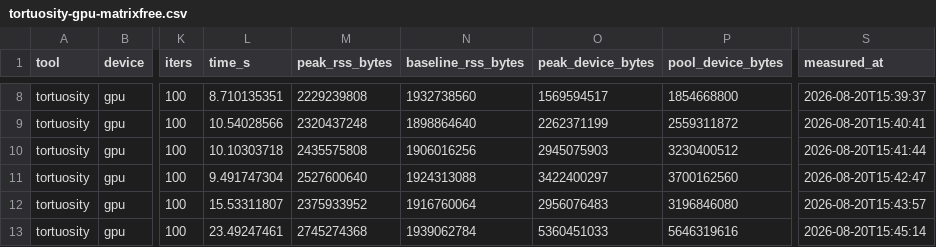
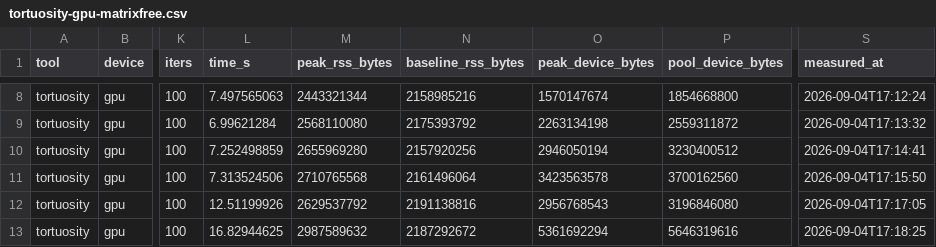
Before and after one commit to ma-sadeghi/Tortuosity.jl, a CSV file: benchmarks/results/memory/tortuosity-gpu-matrixfree.csv, drawn as a sheet; only a part is shown, gaps mark what is left out; the diff covers the shown part only; the diff names each change by its address in the sheet, - before the commit and + after, or states it on an @@ line.

```diff
--- a/benchmarks/results/memory/tortuosity-gpu-matrixfree.csv
+++ b/benchmarks/results/memory/tortuosity-gpu-matrixfree.csv
-L8 (time_s): 8.710135351
+L8 (time_s): 7.497565063
-M8 (peak_rss_bytes): 2229239808
+M8 (peak_rss_bytes): 2443321344
-N8 (baseline_rss_bytes): 1932738560
+N8 (baseline_rss_bytes): 2158985216
-O8 (peak_device_bytes): 1569594517
+O8 (peak_device_bytes): 1570147674
-S8 (measured_at): 2026-08-20T15:39:37
+S8 (measured_at): 2026-09-04T17:12:24
-L9 (time_s): 10.54028566
+L9 (time_s): 6.99621284
-M9 (peak_rss_bytes): 2320437248
+M9 (peak_rss_bytes): 2568110080
-N9 (baseline_rss_bytes): 1898864640
+N9 (baseline_rss_bytes): 2175393792
-O9 (peak_device_bytes): 2262371199
+O9 (peak_device_bytes): 2263134198
-S9 (measured_at): 2026-08-20T15:40:41
+S9 (measured_at): 2026-09-04T17:13:32
-L10 (time_s): 10.10303718
+L10 (time_s): 7.252498859
-M10 (peak_rss_bytes): 2435575808
+M10 (peak_rss_bytes): 2655969280
-N10 (baseline_rss_bytes): 1906016256
+N10 (baseline_rss_bytes): 2157920256
-O10 (peak_device_bytes): 2945075903
+O10 (peak_device_bytes): 2946050194
-S10 (measured_at): 2026-08-20T15:41:44
+S10 (measured_at): 2026-09-04T17:14:41
-L11 (time_s): 9.491747304
+L11 (time_s): 7.313524506
-M11 (peak_rss_bytes): 2527600640
+M11 (peak_rss_bytes): 2710765568
-N11 (baseline_rss_bytes): 1924313088
+N11 (baseline_rss_bytes): 2161496064
-O11 (peak_device_bytes): 3422400297
+O11 (peak_device_bytes): 3423563578
-S11 (measured_at): 2026-08-20T15:42:47
+S11 (measured_at): 2026-09-04T17:15:50
-L12 (time_s): 15.53311807
+L12 (time_s): 12.51199926
-M12 (peak_rss_bytes): 2375933952
+M12 (peak_rss_bytes): 2629537792
-N12 (baseline_rss_bytes): 1916760064
+N12 (baseline_rss_bytes): 2191138816
-O12 (peak_device_bytes): 2956076483
+O12 (peak_device_bytes): 2956768543
-S12 (measured_at): 2026-08-20T15:43:57
+S12 (measured_at): 2026-09-04T17:17:05
-L13 (time_s): 23.49247461
+L13 (time_s): 16.82944625
-M13 (peak_rss_bytes): 2745274368
+M13 (peak_rss_bytes): 2987589632
-N13 (baseline_rss_bytes): 1939062784
+N13 (baseline_rss_bytes): 2187292672
-O13 (peak_device_bytes): 5360451033
+O13 (peak_device_bytes): 5361692294
-S13 (measured_at): 2026-08-20T15:45:14
+S13 (measured_at): 2026-09-04T17:18:25
```
Also changed, not shown: 98 edited cells elsewhere in this file, benchmarks/results/memory/tortuosity-gpu-assembled.csv, benchmarks/results/timings/tortuosity-gpu-assembled.csv, 13 other files.
